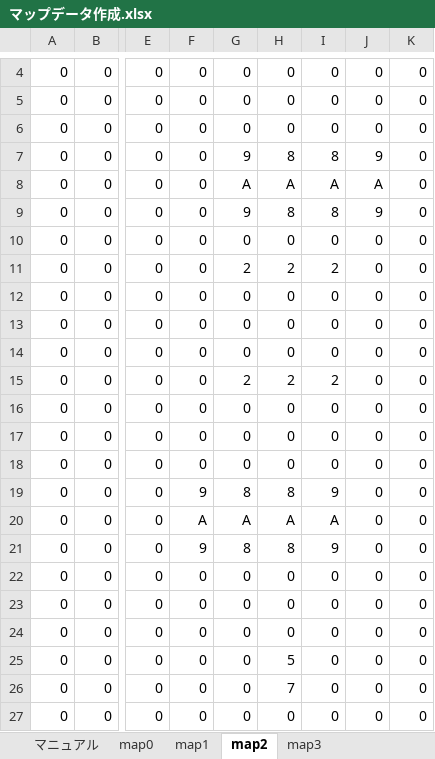
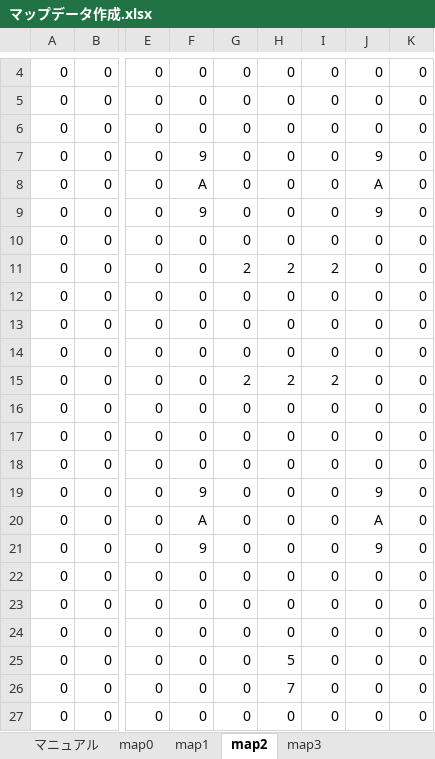
Before and after one commit to ACFGMCTEST/TOMITA, an Excel workbook: 3DProgramming/MapData/マップデータ作成.xlsx, sheet map2, drawn as a sheet; only a part is shown, gaps mark what is left out; values as stored, in another font and other column widths than the file's, no borders; conditional formats not drawn; the diff names each change by its address in the sheet, - before the commit and + after, or states it on an @@ line.

```diff
--- a/3DProgramming/MapData/マップデータ作成.xlsx (sheet map2)
+++ b/3DProgramming/MapData/マップデータ作成.xlsx (sheet map2)
-F7: 0
+F7: 9
-G7: 9
+G7: 0
-H7: 8
+H7: 0
-I7: 8
+I7: 0
-F8: 0
+F8: A
-G8: A
+G8: 0
-H8: A
+H8: 0
-I8: A
+I8: 0
-F9: 0
+F9: 9
-G9: 9
+G9: 0
-H9: 8
+H9: 0
-I9: 8
+I9: 0
-G19: 8
+G19: 0
-H19: 8
+H19: 0
-I19: 9
+I19: 0
-J19: 0
+J19: 9
-G20: A
+G20: 0
-H20: A
+H20: 0
-I20: A
+I20: 0
-J20: 0
+J20: A
-G21: 8
+G21: 0
-H21: 8
+H21: 0
-I21: 9
+I21: 0
-J21: 0
+J21: 9
```
Also changed, not shown: sheet map1, sheet map0, sheet map3, 59 other files.
